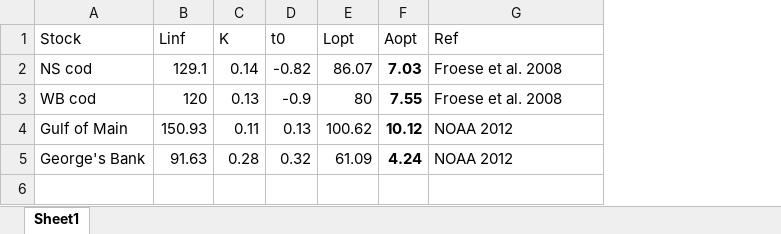
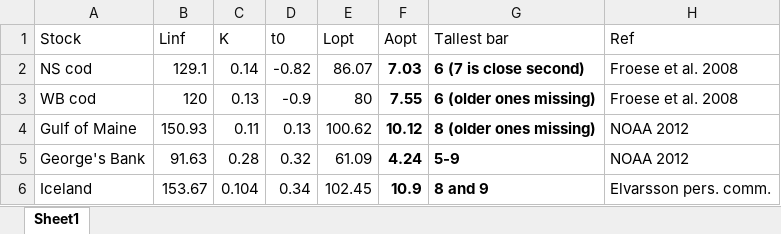
Before and after one commit to ices-eg/wg_MGWG, an Excel workbook: selectivity/data/Growth & Aopt.xlsx, sheet Sheet1, drawn as a sheet; values as stored, in another font and other column widths than the file's, no borders; the diff names each change by its address in the sheet, - before the commit and + after, or states it on an @@ line.

```diff
--- a/selectivity/data/Growth & Aopt.xlsx (sheet Sheet1)
+++ b/selectivity/data/Growth & Aopt.xlsx (sheet Sheet1)
+column G (Tallest bar), rows 2-5: 6 (7 is close second) | 6 (older ones missing) | 8 (older ones missing) | 5-9
-A4 (Stock): Gulf of Main
+A4 (Stock): Gulf of Maine
+row 6: Iceland | 153.67 | 0.104 | 0.34 | 102.45 | 10.9 | 8 and 9 | Elvarsson pers. comm.
```
Also changed, not shown: 6 other files.
